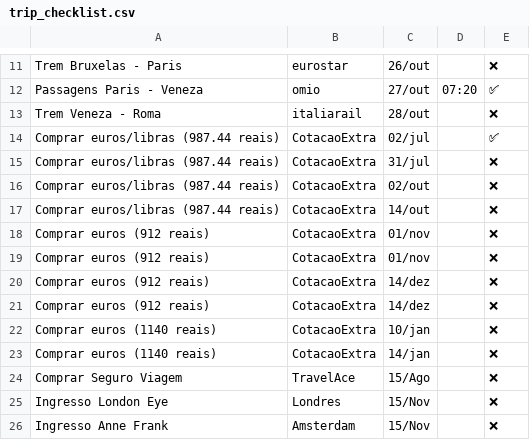
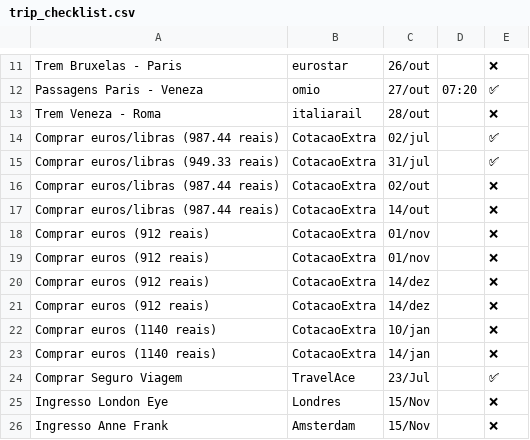
Before and after one commit to dodopontocom/odroid-contas, a CSV file: texts/trip_checklist.csv, drawn as a sheet; only a part is shown, gaps mark what is left out.

Commit message:
Update trip_checklist.csv

```diff
--- a/texts/trip_checklist.csv
+++ b/texts/trip_checklist.csv
@@ -14,3 +14,3 @@ Trem Veneza - Roma,italiarail,28/out,,❌
 Comprar euros/libras (987.44 reais),CotacaoExtra,02/jul,,✅
-Comprar euros/libras (987.44 reais),CotacaoExtra,31/jul,,❌
+Comprar euros/libras (949.33 reais),CotacaoExtra,31/jul,,✅
 Comprar euros/libras (987.44 reais),CotacaoExtra,02/out,,❌
@@ -23,3 +23,3 @@ Comprar euros (1140 reais),CotacaoExtra,10/jan,,❌
 Comprar euros (1140 reais),CotacaoExtra,14/jan,,❌
-Comprar Seguro Viagem,TravelAce,15/Ago,,❌
+Comprar Seguro Viagem,TravelAce,23/Jul,,✅
 Ingresso London Eye,Londres,15/Nov,,❌
```
